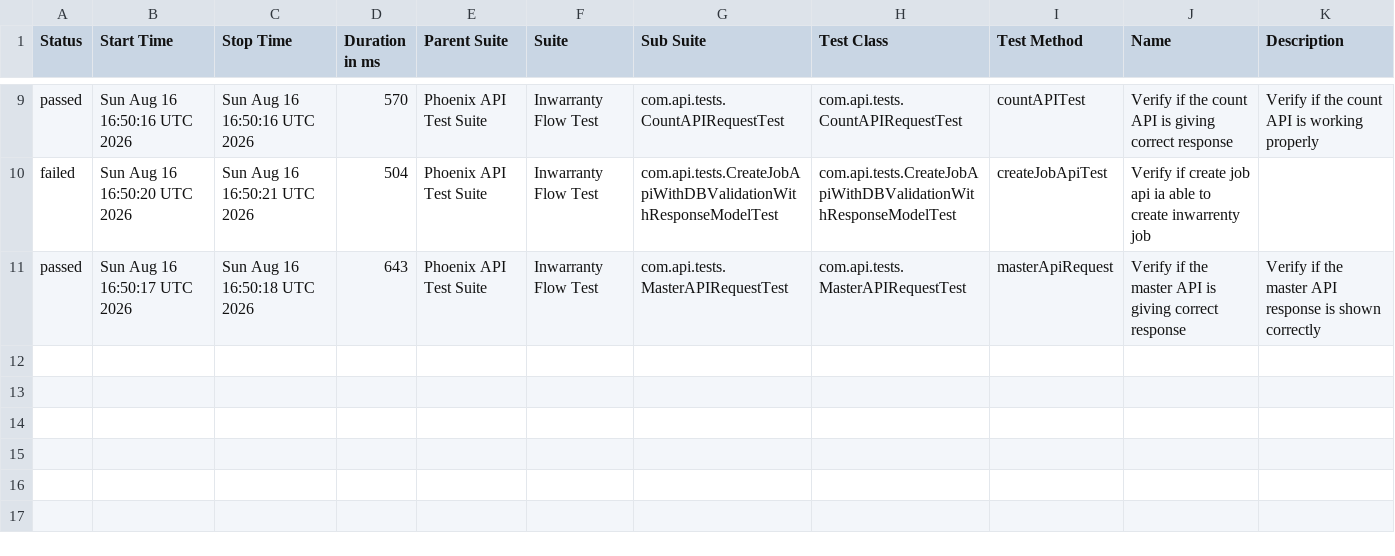
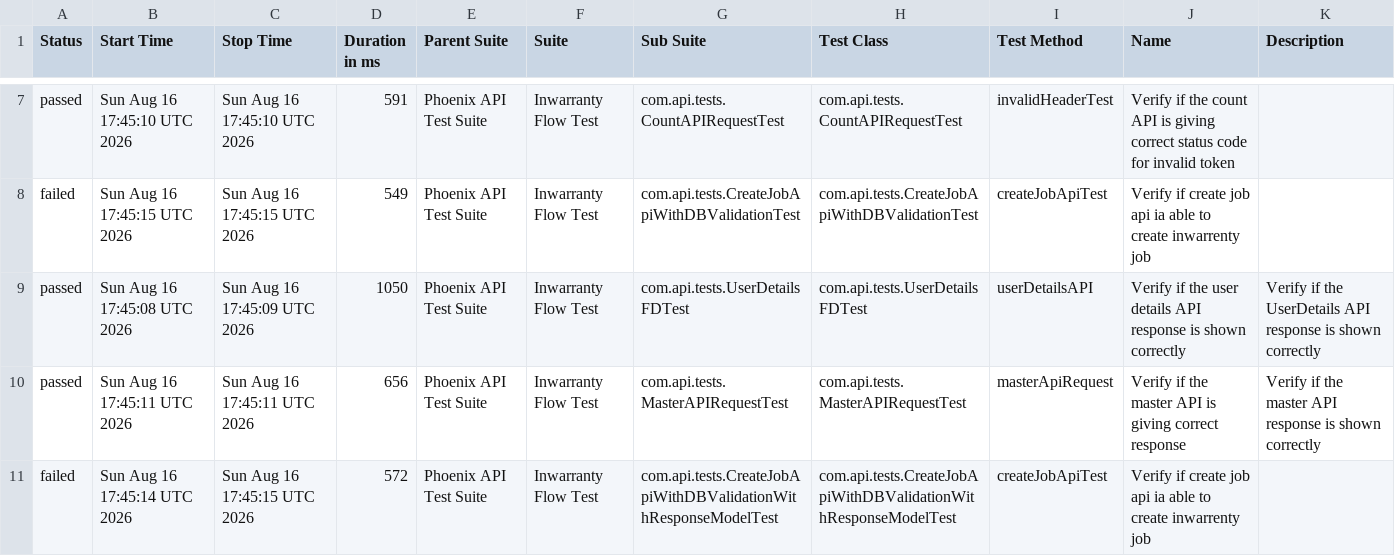
Before and after one commit to divyaNandakumar12/PhoenixTestAutomationFramework, a CSV file: data/suites.csv, drawn as a sheet; only a part is shown, gaps mark what is left out; the diff covers the shown part only.

```diff
--- a/data/suites.csv
+++ b/data/suites.csv
@@ -9,3 +7,5 @@
-"passed","Sun Aug 16 16:50:16 UTC 2026","Sun Aug 16 16:50:16 UTC 2026","570","Phoenix API Test Suite","Inwarranty Flow Test","com.api.tests.CountAPIRequestTest","com.api.tests.CountAPIRequestTest","countAPITest","Verify if the count API is giving correct response","Verify if the count API is working properly"
-"failed","Sun Aug 16 16:50:20 UTC 2026","Sun Aug 16 16:50:21 UTC 2026","504","Phoenix API Test Suite","Inwarranty Flow Test","com.api.tests.CreateJobApiWithDBValidationWithResponseModelTest","com.api.tests.CreateJobApiWithDBValidationWithResponseModelTest","createJobApiTest","Verify if create job api ia able to create inwarrenty job",""
-"passed","Sun Aug 16 16:50:17 UTC 2026","Sun Aug 16 16:50:18 UTC 2026","643","Phoenix API Test Suite","Inwarranty Flow Test","com.api.tests.MasterAPIRequestTest","com.api.tests.MasterAPIRequestTest","masterApiRequest","Verify if the master API is giving correct response","Verify if the master API response is shown correctly"
+"passed","Sun Aug 16 17:45:10 UTC 2026","Sun Aug 16 17:45:10 UTC 2026","591","Phoenix API Test Suite","Inwarranty Flow Test","com.api.tests.CountAPIRequestTest","com.api.tests.CountAPIRequestTest","invalidHeaderTest","Verify if the count API is giving correct status code for invalid token",""
+"failed","Sun Aug 16 17:45:15 UTC 2026","Sun Aug 16 17:45:15 UTC 2026","549","Phoenix API Test Suite","Inwarranty Flow Test","com.api.tests.CreateJobApiWithDBValidationTest","com.api.tests.CreateJobApiWithDBValidationTest","createJobApiTest","Verify if create job api ia able to create inwarrenty job",""
+"passed","Sun Aug 16 17:45:08 UTC 2026","Sun Aug 16 17:45:09 UTC 2026","1050","Phoenix API Test Suite","Inwarranty Flow Test","com.api.tests.UserDetailsFDTest","com.api.tests.UserDetailsFDTest","userDetailsAPI","Verify if the user details API response is shown correctly","Verify if the UserDetails API response is shown correctly"
+"passed","Sun Aug 16 17:45:11 UTC 2026","Sun Aug 16 17:45:11 UTC 2026","656","Phoenix API Test Suite","Inwarranty Flow Test","com.api.tests.MasterAPIRequestTest","com.api.tests.MasterAPIRequestTest","masterApiRequest","Verify if the master API is giving correct response","Verify if the master API response is shown correctly"
+"failed","Sun Aug 16 17:45:14 UTC 2026","Sun Aug 16 17:45:15 UTC 2026","572","Phoenix API Test Suite","Inwarranty Flow Test","com.api.tests.CreateJobApiWithDBValidationWithResponseModelTest","com.api.tests.CreateJobApiWithDBValidationWithResponseModelTest","createJobApiTest","Verify if create job api ia able to create inwarrenty job",""
```
Also changed, not shown: 2 removed rows and 30 edited cells elsewhere in this file, data/behaviors.csv, 58 other files.
